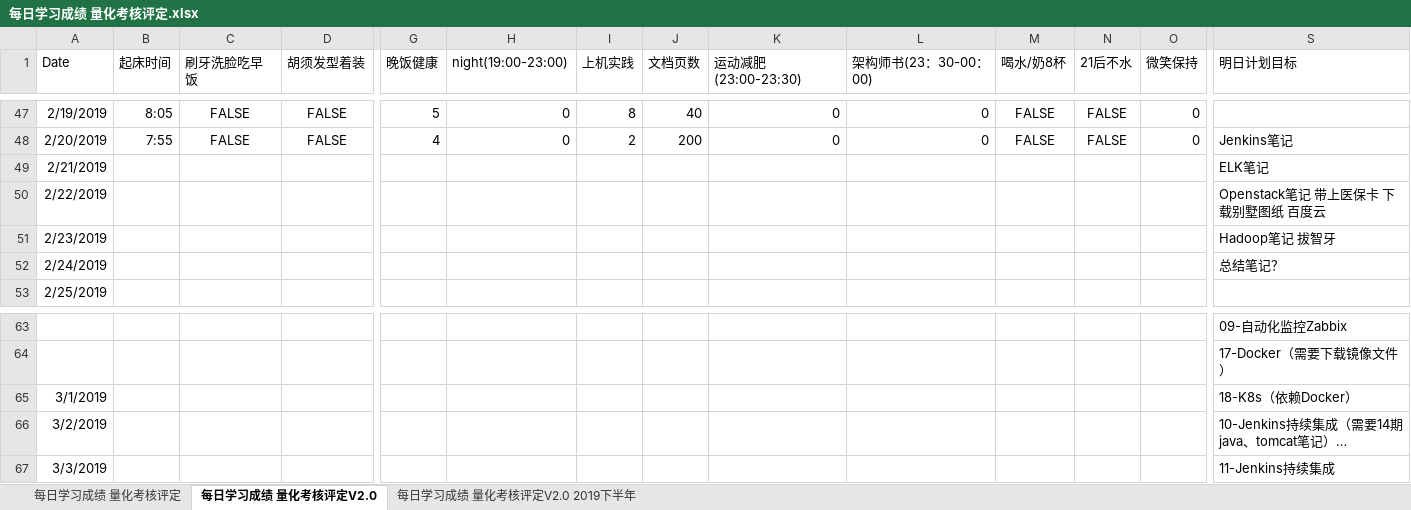
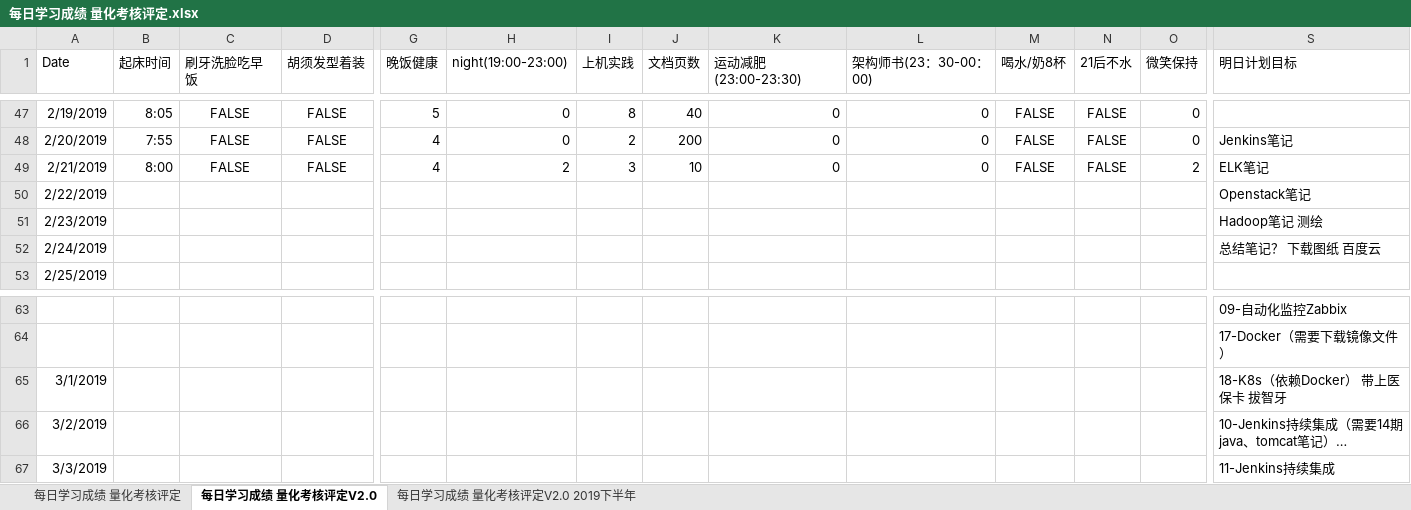
Before and after one commit to nbnbnborg/some_luckey, an Excel workbook: 做人做事奋斗成长经验/每日学习成绩 量化考核评定.xlsx, sheet 每日学习成绩 量化考核评定V2.0, drawn as a sheet; only a part is shown, gaps mark what is left out; long unchanged cells end in …; values as stored, in another font and other column widths than the file's, no borders; the diff covers the shown part only; the diff names each change by its address in the sheet, - before the commit and + after, or states it on an @@ line.

```diff
--- a/做人做事奋斗成长经验/每日学习成绩 量化考核评定.xlsx (sheet 每日学习成绩 量化考核评定V2.0)
+++ b/做人做事奋斗成长经验/每日学习成绩 量化考核评定.xlsx (sheet 每日学习成绩 量化考核评定V2.0)
-B49 (起床时间): (empty)
+B49 (起床时间): 8:00
-C49 (刷牙洗脸吃早饭): (empty)
+C49 (刷牙洗脸吃早饭): FALSE
-D49 (胡须发型着装): (empty)
+D49 (胡须发型着装): FALSE
-G49 (晚饭健康): (empty)
+G49 (晚饭健康): 4
-H49 (night(19:00-23:00)): (empty)
+H49 (night(19:00-23:00)): 2
-I49 (上机实践): (empty)
+I49 (上机实践): 3
-J49 (文档页数): (empty)
+J49 (文档页数): 10
-K49 (运动减肥(23:00-23:30)): (empty)
+K49 (运动减肥(23:00-23:30)): 0
-L49 (架构师书(23：30-00：00)): (empty)
+L49 (架构师书(23：30-00：00)): 0
-M49 (喝水/奶8杯): (empty)
+M49 (喝水/奶8杯): FALSE
-N49 (21后不水): (empty)
+N49 (21后不水): FALSE
-O49 (微笑保持): (empty)
+O49 (微笑保持): 2
-S50 (明日计划目标): Openstack笔记 带上医保卡 下载别墅图纸 百度云
+S50 (明日计划目标): Openstack笔记
-S51 (明日计划目标): Hadoop笔记 拔智牙
+S51 (明日计划目标): Hadoop笔记 测绘
-S52 (明日计划目标): 总结笔记？
+S52 (明日计划目标): 总结笔记？ 下载图纸 百度云
-S65 (明日计划目标): 18-K8s（依赖Docker）
+S65 (明日计划目标): 18-K8s（依赖Docker） 带上医保卡 拔智牙
```
Also changed, not shown: 3 edited cells elsewhere in this sheet, 做人做事奋斗成长经验/每日工作状态等级表.xlsx.
